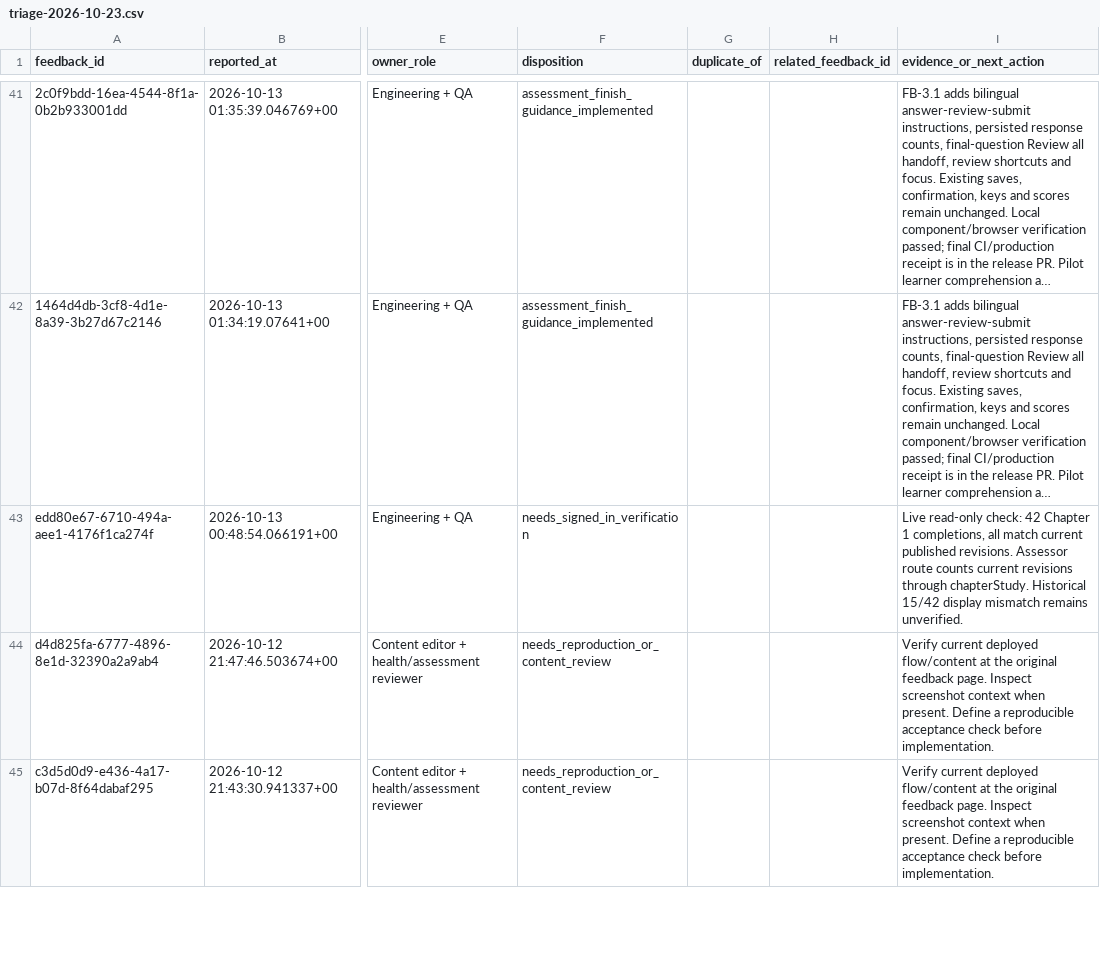
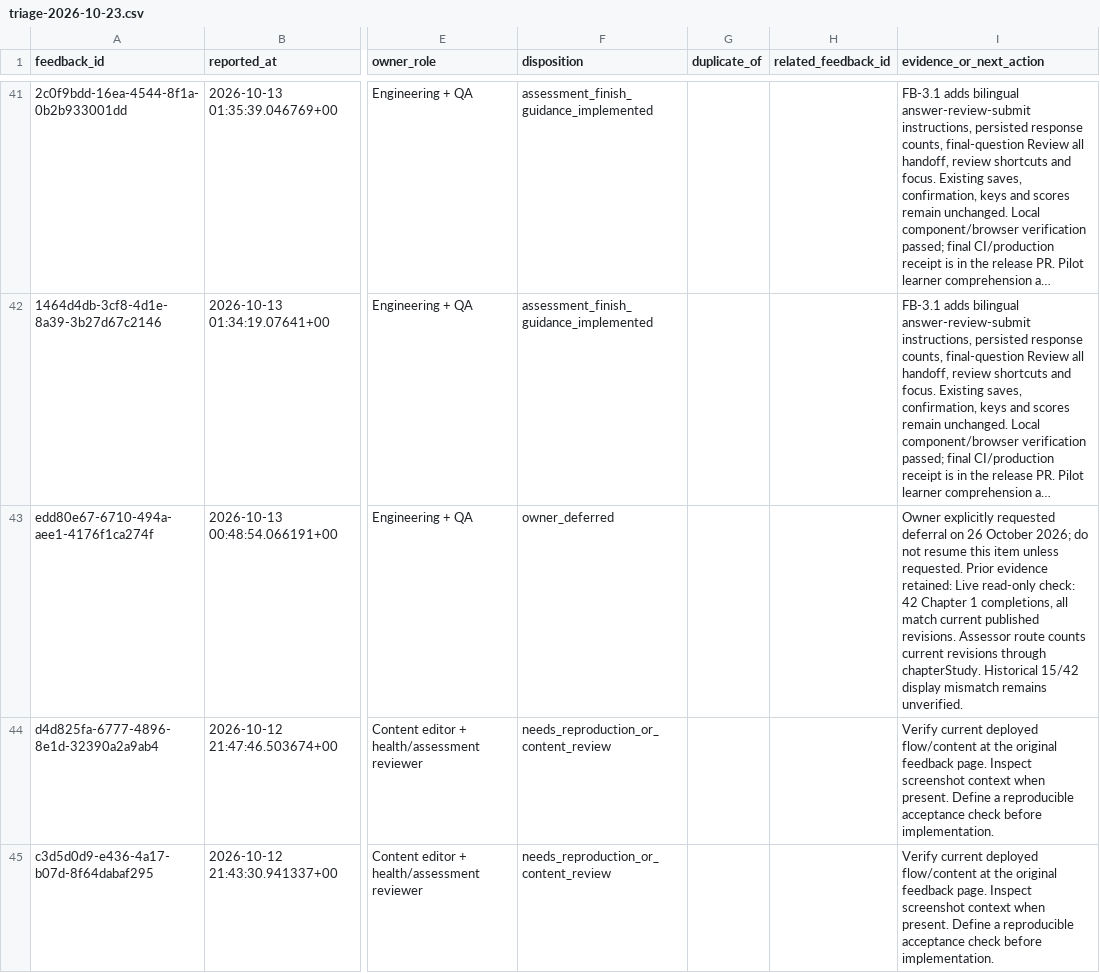
Before and after one commit to jongsky25/BHW-Connect-Phase-2, a CSV file: docs/feedback-remediation/triage-2026-10-23.csv, drawn as a sheet; only a part is shown, gaps mark what is left out; long unchanged cells end in …; the diff covers the shown part only; the diff names each change by its address in the sheet, - before the commit and + after, or states it on an @@ line.

```diff
--- a/docs/feedback-remediation/triage-2026-10-23.csv
+++ b/docs/feedback-remediation/triage-2026-10-23.csv
-F43 (disposition): needs_signed_in_verification
+F43 (disposition): owner_deferred
-I43 (evidence_or_next_action): Live read-only…
+I43 (evidence_or_next_action): Owner explicitly requested deferral on 26 October 2026; do not resume this item unless requested. Prior evidence retained: Live read-only…
```
Also changed, not shown: 5 edited cells elsewhere in this file, 16 other files.
